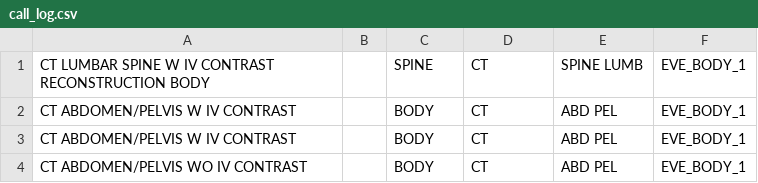
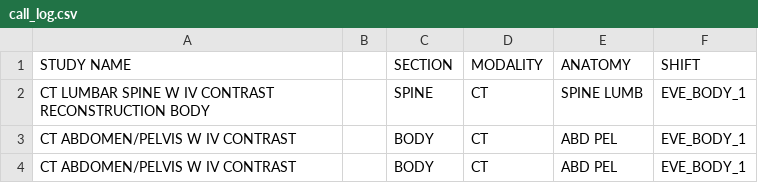
Before and after one commit to gangaramstyle/call_log, a CSV file: call_log.csv, drawn as a sheet; only a part is shown; the shorter side is filled out with more unchanged rows; the diff names each change by its address in the sheet, - before the commit and + after, or states it on an @@ line.

Commit message:
Update call_log.csv

```diff
--- a/call_log.csv
+++ b/call_log.csv
+row 1: STUDY NAME |  | SECTION | MODALITY | ANATOMY | SHIFT
```
